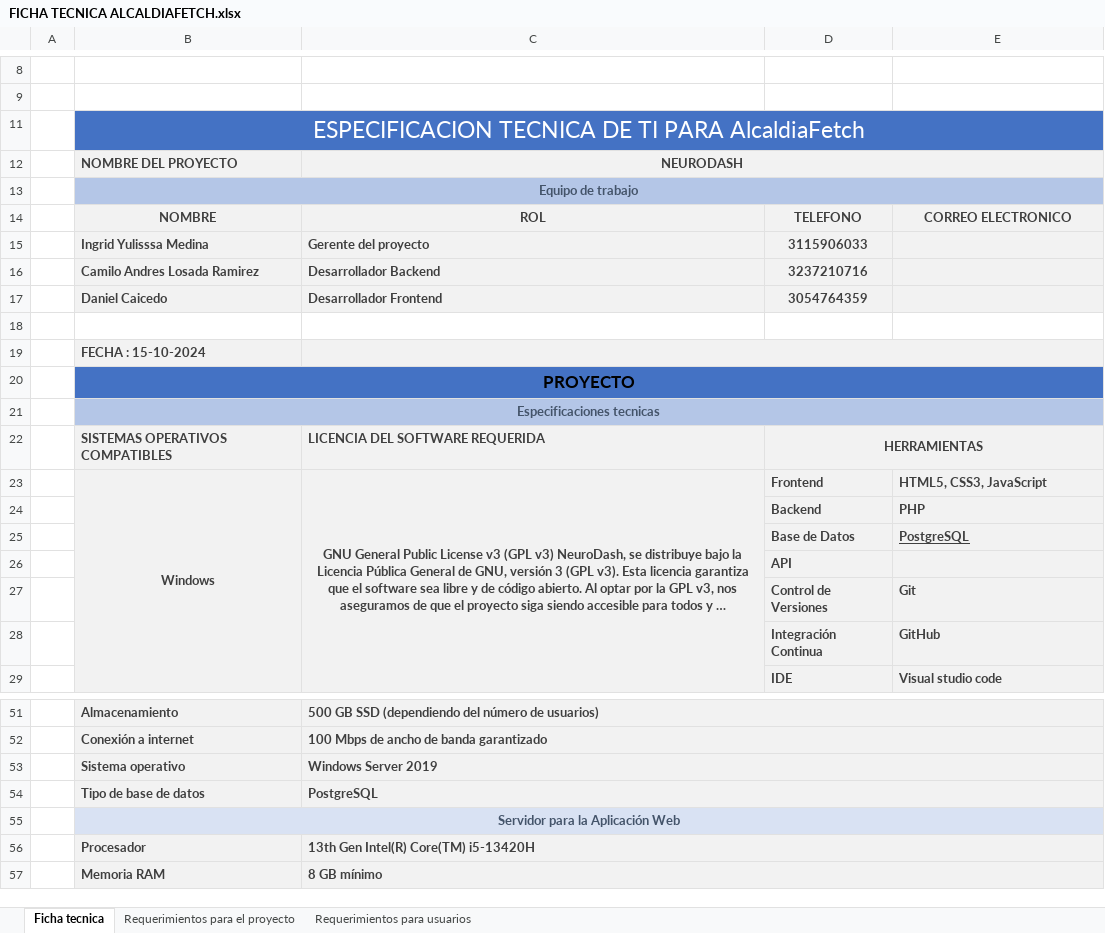
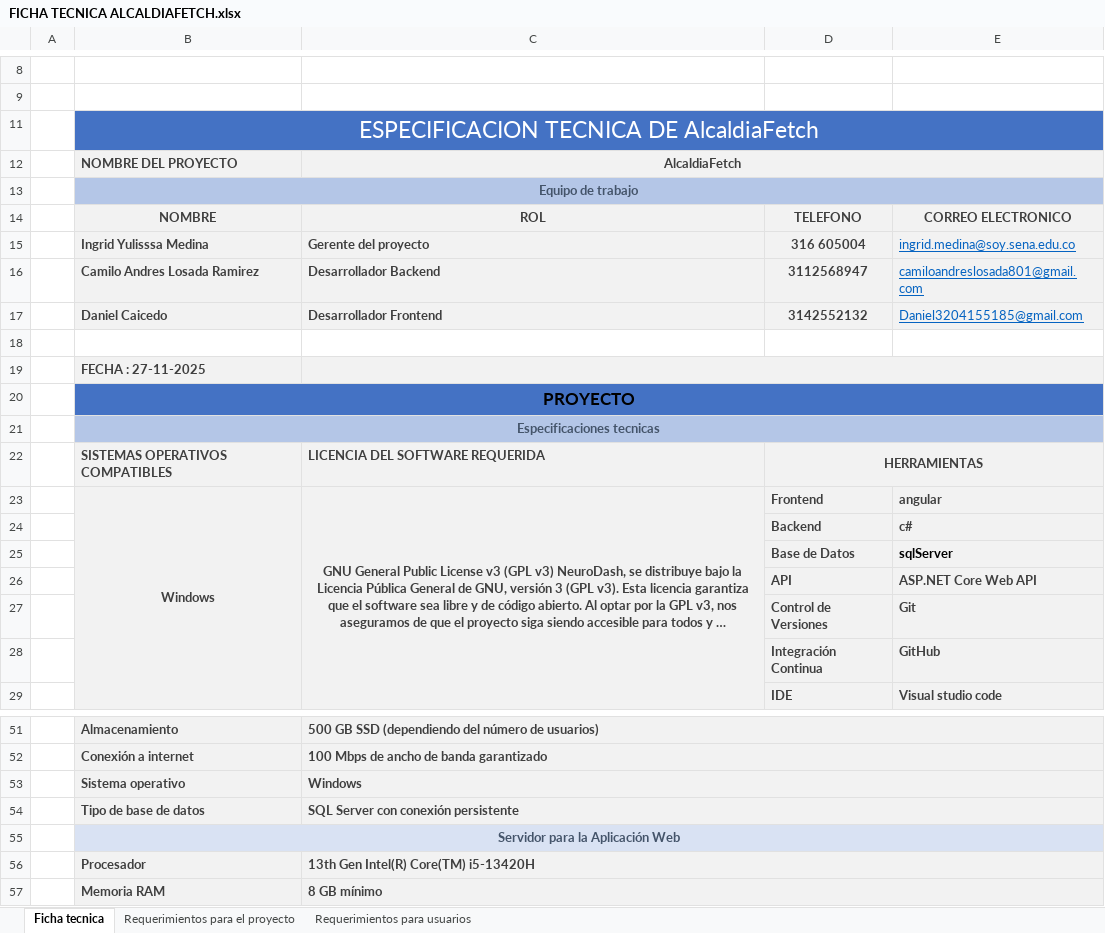
Before and after one commit to MultasPalermo/Palermo-docs, an Excel workbook: 11-costs/FICHA TECNICA ALCALDIAFETCH.xlsx, sheet Ficha tecnica, drawn as a sheet; only a part is shown, gaps mark what is left out; long unchanged cells end in …; values as stored, in another font and other column widths than the file's, no borders; the diff covers the shown part only; the diff names each change by its address in the sheet, - before the commit and + after, or states it on an @@ line.

```diff
--- a/11-costs/FICHA TECNICA ALCALDIAFETCH.xlsx (sheet Ficha tecnica)
+++ b/11-costs/FICHA TECNICA ALCALDIAFETCH.xlsx (sheet Ficha tecnica)
-B11: ESPECIFICACION TECNICA DE TI PARA AlcaldiaFetch
+B11: ESPECIFICACION TECNICA DE AlcaldiaFetch
-C12: NEURODASH
+C12: AlcaldiaFetch
-D15: 3115906033
+D15: 316 605004
-E15: (empty)
+E15: ingrid.medina@soy.sena.edu.co
-D16: 3237210716
+D16: 3112568947
-E16: (empty)
+E16: camiloandreslosada801@gmail.com
-D17: 3054764359
+D17: 3142552132
-E17: (empty)
+E17: Daniel3204155185@gmail.com
-B19: FECHA : 15-10-2024
+B19: FECHA : 27-11-2025
-E23: HTML5, CSS3, JavaScript
+E23: angular
-E24: PHP
+E24: c#
-E25: PostgreSQL
+E25: sqlServer
@@ E25 underline: on → off, text colour: #3F3F3F → black @@
-E26: (empty)
+E26: ASP.NET Core Web API
-C53: Windows Server 2019
+C53: Windows
-C54: PostgreSQL
+C54: SQL Server con conexión persistente
```
Also changed, not shown: 1 added row, 1 removed row and 6 edited cells elsewhere in this sheet, 3 other files.
